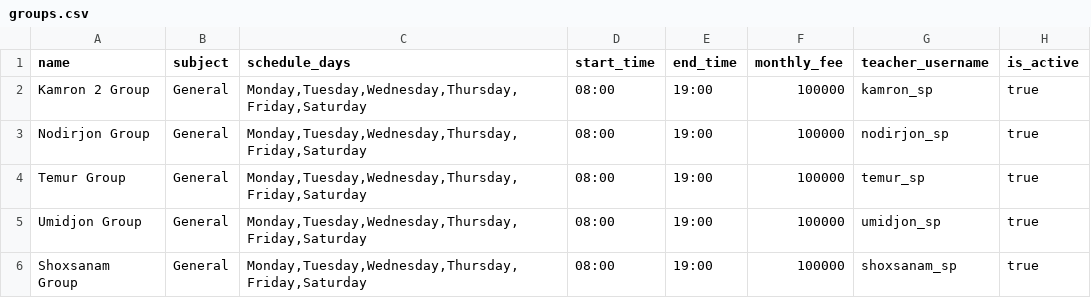
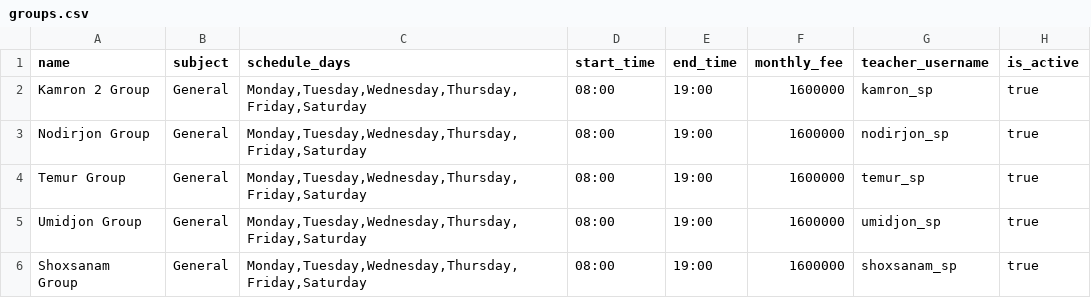
Before and after one commit to akmaljonpolatov8/sangplus-crm, a CSV file: docs/generated-import/groups.csv, drawn as a sheet.

```diff
--- a/docs/generated-import/groups.csv
+++ b/docs/generated-import/groups.csv
@@ -1,6 +1,6 @@
 name,subject,schedule_days,start_time,end_time,monthly_fee,teacher_username,is_active
-Kamron 2 Group,General,"Monday,Tuesday,Wednesday,Thursday,Friday,Saturday",08:00,19:00,100000,kamron_sp,true
-Nodirjon Group,General,"Monday,Tuesday,Wednesday,Thursday,Friday,Saturday",08:00,19:00,100000,nodirjon_sp,true
-Temur Group,General,"Monday,Tuesday,Wednesday,Thursday,Friday,Saturday",08:00,19:00,100000,temur_sp,true
-Umidjon Group,General,"Monday,Tuesday,Wednesday,Thursday,Friday,Saturday",08:00,19:00,100000,umidjon_sp,true
-Shoxsanam Group,General,"Monday,Tuesday,Wednesday,Thursday,Friday,Saturday",08:00,19:00,100000,shoxsanam_sp,true
+Kamron 2 Group,General,"Monday,Tuesday,Wednesday,Thursday,Friday,Saturday",08:00,19:00,1600000,kamron_sp,true
+Nodirjon Group,General,"Monday,Tuesday,Wednesday,Thursday,Friday,Saturday",08:00,19:00,1600000,nodirjon_sp,true
+Temur Group,General,"Monday,Tuesday,Wednesday,Thursday,Friday,Saturday",08:00,19:00,1600000,temur_sp,true
+Umidjon Group,General,"Monday,Tuesday,Wednesday,Thursday,Friday,Saturday",08:00,19:00,1600000,umidjon_sp,true
+Shoxsanam Group,General,"Monday,Tuesday,Wednesday,Thursday,Friday,Saturday",08:00,19:00,1600000,shoxsanam_sp,true
```
Also changed, not shown: 18 other files.
